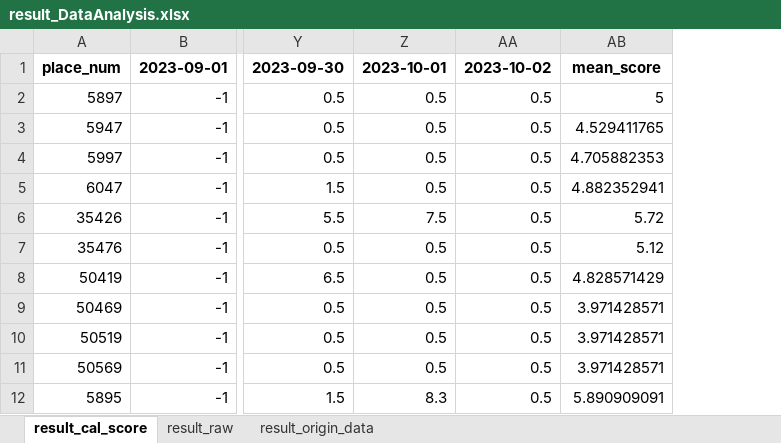
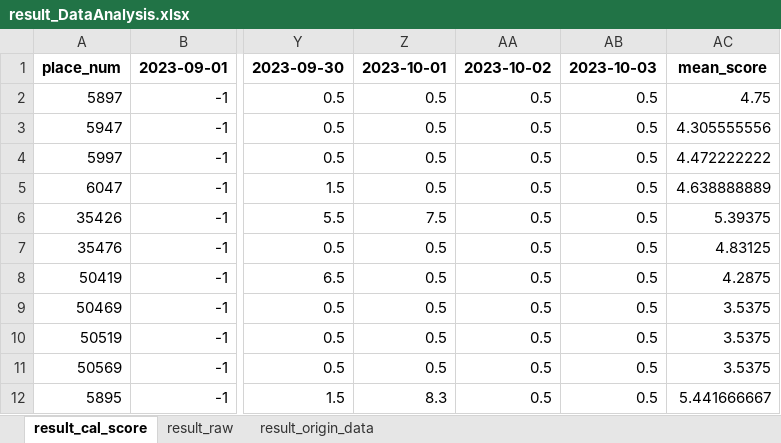
Before and after one commit to hikergoo/hikergoo.github.io, an Excel workbook: assets/data/result_DataAnalysis.xlsx, sheet result_cal_score, drawn as a sheet; only a part is shown, gaps mark what is left out; values as stored, in another font and other column widths than the file's, no borders; removed rows and columns are numbered as before the commit, all else as after; the diff names each change by its address in the sheet, - before the commit and + after, or states it on an @@ line.

```diff
--- a/assets/data/result_DataAnalysis.xlsx (sheet result_cal_score)
+++ b/assets/data/result_DataAnalysis.xlsx (sheet result_cal_score)
-column AB, rows 1-12: mean_score | 5 | 4.529411765 | 4.705882353 | 4.882352941 | 5.72 | 5.12 | 4.828571429 | 3.971428571 | 3.971428571 | 3.971428571 | 5.890909091
+column AB, rows 1-12: 2023-10-03 | 0.5 | 0.5 | 0.5 | 0.5 | 0.5 | 0.5 | 0.5 | 0.5 | 0.5 | 0.5 | 0.5
+column AC, rows 1-12: mean_score | 4.75 | 4.305555556 | 4.472222222 | 4.638888889 | 5.39375 | 4.83125 | 4.2875 | 3.5375 | 3.5375 | 3.5375 | 5.441666667
```
Also changed, not shown: sheet result_origin_data, sheet result_raw, 2 other files.
